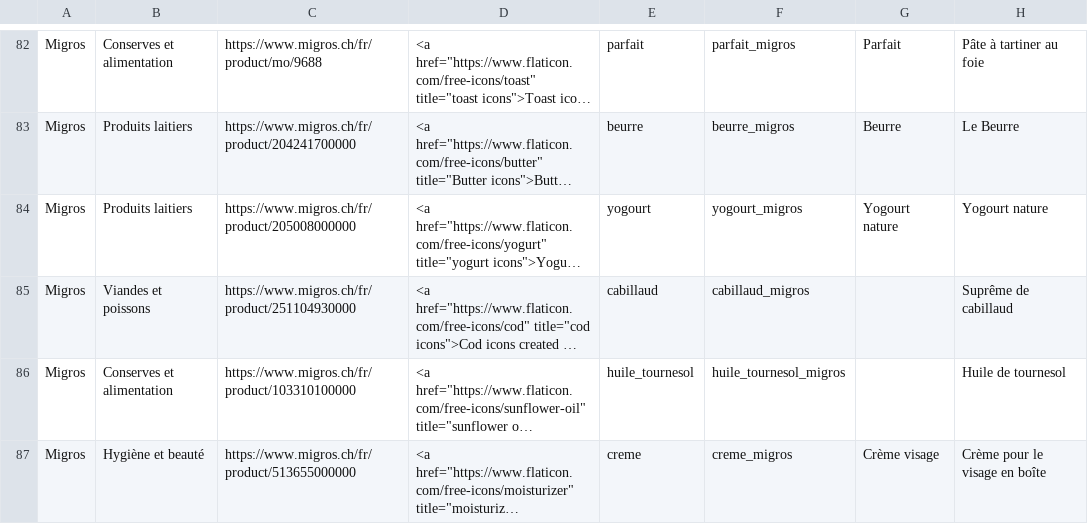
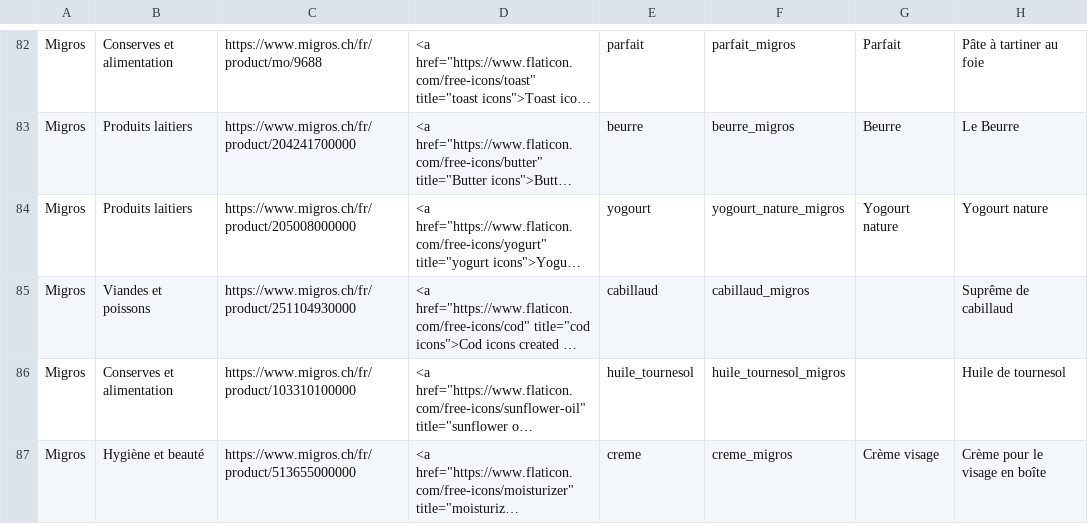
Before and after one commit to cgcrts/viz_inflation, a CSV file: data/inflation_data_1010.csv, drawn as a sheet; only a part is shown, gaps mark what is left out; long unchanged cells end in …; the diff names each change by its address in the sheet, - before the commit and + after, or states it on an @@ line.

```diff
--- a/data/inflation_data_1010.csv
+++ b/data/inflation_data_1010.csv
-F84: yogourt_migros
+F84: yogourt_nature_migros
```
Also changed, not shown: 4 other files.
